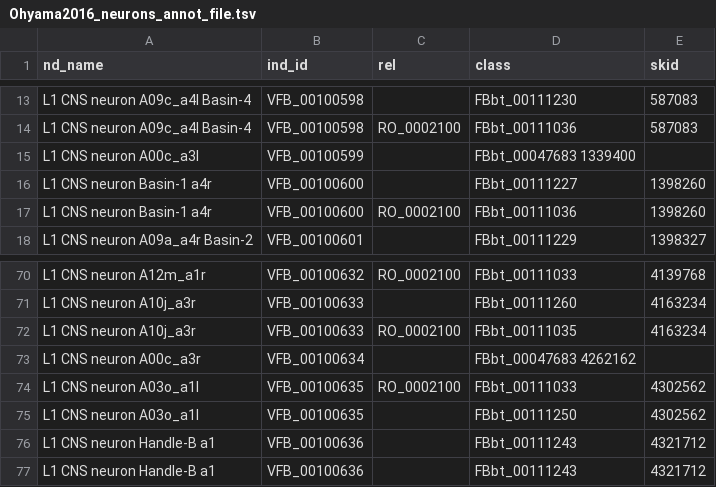
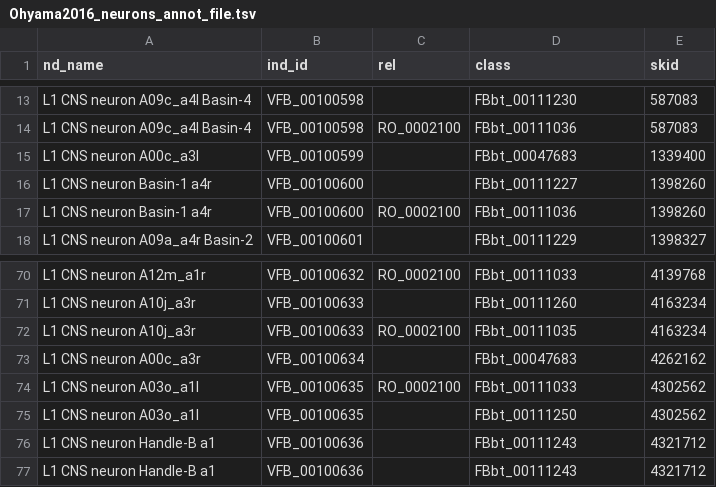
Before and after one commit to VirtualFlyBrain/VFB_owl, a TSV file: data/Ohyama2016_neurons_annot_file.tsv, drawn as a sheet; only a part is shown, gaps mark what is left out.

Commit message:
Update Ohyama2016_neurons_annot_file.tsv

```diff
--- a/data/Ohyama2016_neurons_annot_file.tsv
+++ b/data/Ohyama2016_neurons_annot_file.tsv
@@ -14,3 +14,3 @@ L1 CNS neuron A09c_a4l Basin-4	VFB_00100598		FBbt_00111230	587083
 L1 CNS neuron A09c_a4l Basin-4	VFB_00100598	RO_0002100	FBbt_00111036	587083
-L1 CNS neuron A00c_a3l	VFB_00100599		FBbt_00047683 1339400
+L1 CNS neuron A00c_a3l	VFB_00100599		FBbt_00047683	1339400
 L1 CNS neuron Basin-1 a4r	VFB_00100600		FBbt_00111227	1398260
@@ -72,3 +72,3 @@ L1 CNS neuron A10j_a3r	VFB_00100633		FBbt_00111260	4163234
 L1 CNS neuron A10j_a3r	VFB_00100633	RO_0002100	FBbt_00111035	4163234
-L1 CNS neuron A00c_a3r	VFB_00100634		FBbt_00047683 4262162
+L1 CNS neuron A00c_a3r	VFB_00100634		FBbt_00047683	4262162
 L1 CNS neuron A03o_a1l	VFB_00100635	RO_0002100	FBbt_00111033	4302562
```
